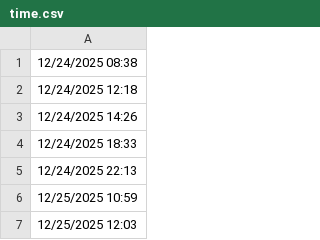
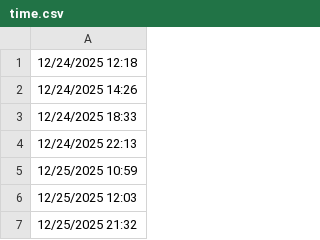
Before and after one commit to lethanhtannhat/nguyenhoangmy10122025, a CSV file: time.csv, drawn as a sheet; only a part is shown; the shorter side is filled out with more unchanged rows; the diff names each change by its address in the sheet, - before the commit and + after, or states it on an @@ line.

```diff
--- a/time.csv
+++ b/time.csv
-row 1: 12/24/2025 08:38
```
Also changed, not shown: 1 other file.
